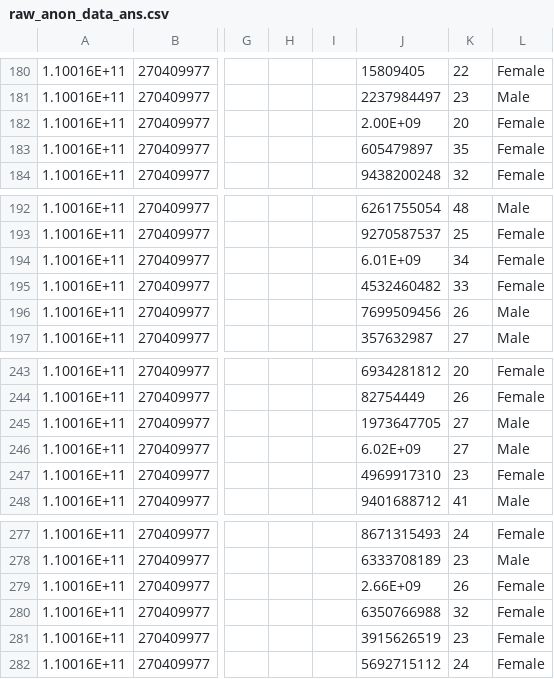
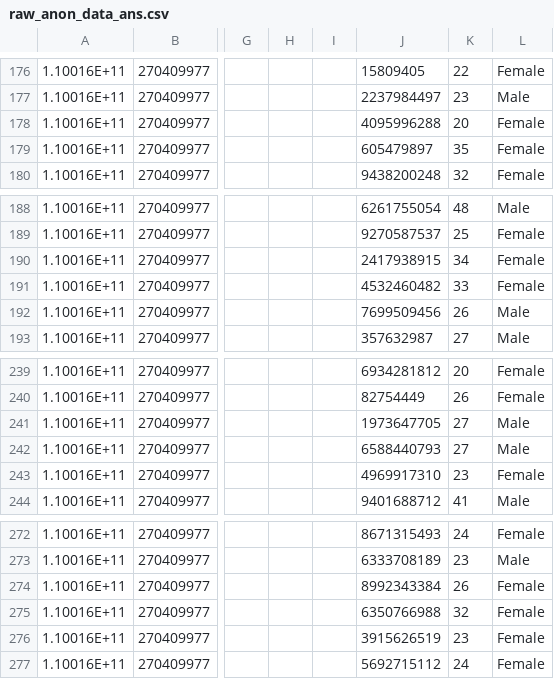
Before and after one commit to BenjaminJZubaly/disgust_and_religiosity_data_analysis, a CSV file: data/raw_anon_data_ans.csv, drawn as a sheet; only a part is shown, gaps mark what is left out; addresses are those after the commit; the diff covers the shown part only; the diff names each change by its address in the sheet, - before the commit and + after, or states it on an @@ line.

```diff
--- a/data/raw_anon_data_ans.csv
+++ b/data/raw_anon_data_ans.csv
-J178: 2.00E+09
+J178: 4095996288
-J190: 6.01E+09
+J190: 2417938915
-J242: 6.02E+09
+J242: 6588440793
-J274: 2.66E+09
+J274: 8992343384
```
Also changed, not shown: 5 removed rows and 8 edited cells elsewhere in this file, data/raw_anon_data_num.csv, 2 other files.
